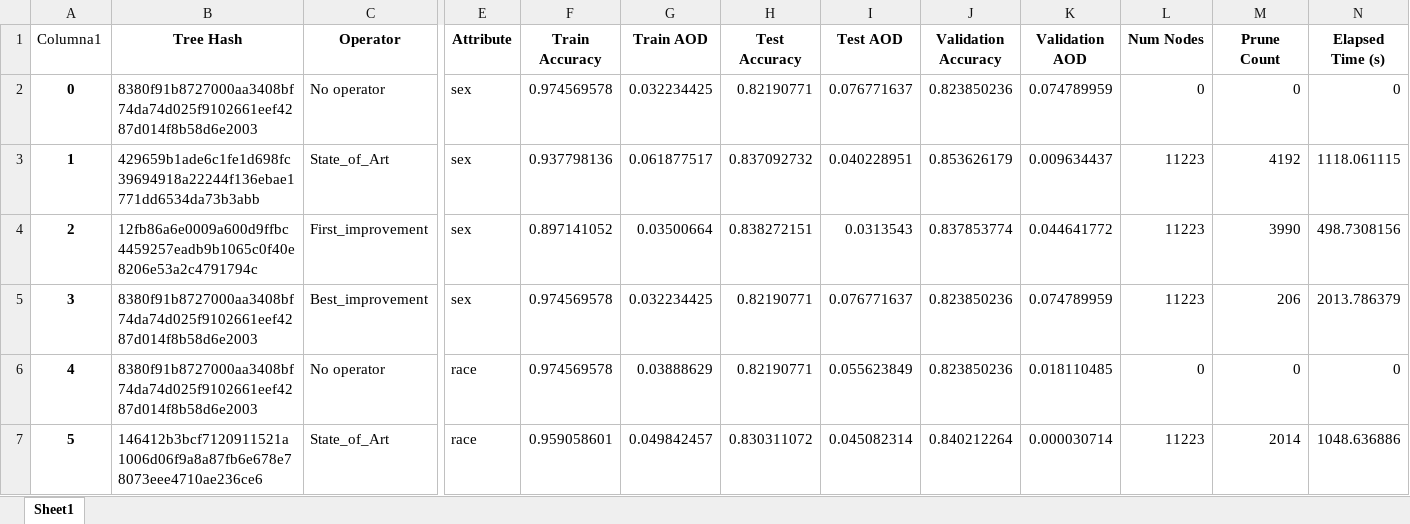
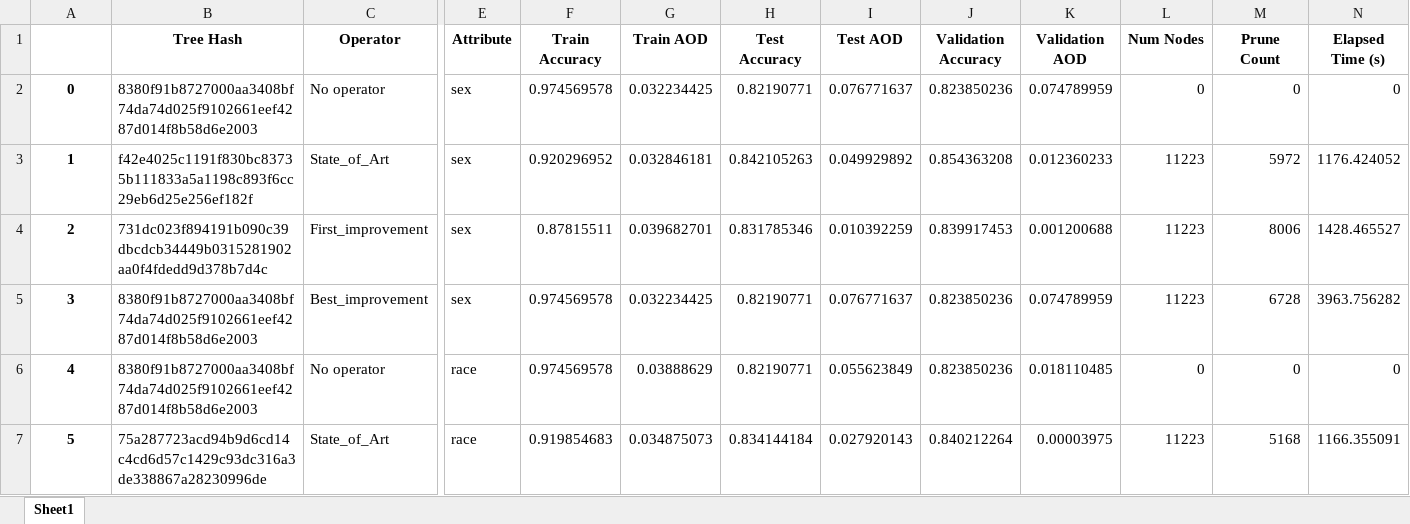
Before and after one commit to dprezp/TFG, an Excel workbook: Scripts/Results/metrics_Prune_results.xlsx, sheet Sheet1, drawn as a sheet; only a part is shown, gaps mark what is left out; values as stored, in another font and other column widths than the file's, no borders; conditional formats and table styles not drawn; the diff covers the shown part only; the diff names each change by its address in the sheet, - before the commit and + after, or states it on an @@ line.

```diff
--- a/Scripts/Results/metrics_Prune_results.xlsx (sheet Sheet1)
+++ b/Scripts/Results/metrics_Prune_results.xlsx (sheet Sheet1)
-A1: Columna1
+A1: (empty)
-B3 (Tree Hash): 429659b1ade6c1fe1d698fc39694918a22244f136ebae1771dd6534da73b3abb
+B3 (Tree Hash): f42e4025c1191f830bc83735b111833a5a1198c893f6cc29eb6d25e256ef182f
-F3 (Train Accuracy): 0.937798136
+F3 (Train Accuracy): 0.920296952
-G3 (Train AOD): 0.061877517
+G3 (Train AOD): 0.032846181
-H3 (Test Accuracy): 0.837092732
+H3 (Test Accuracy): 0.842105263
-I3 (Test AOD): 0.040228951
+I3 (Test AOD): 0.049929892
-J3 (Validation Accuracy): 0.853626179
+J3 (Validation Accuracy): 0.854363208
-K3 (Validation AOD): 0.009634437
+K3 (Validation AOD): 0.012360233
-M3 (Prune Count): 4192
+M3 (Prune Count): 5972
-N3 (Elapsed Time (s)): 1118.061115
+N3 (Elapsed Time (s)): 1176.424052
-B4 (Tree Hash): 12fb86a6e0009a600d9ffbc4459257eadb9b1065c0f40e8206e53a2c4791794c
+B4 (Tree Hash): 731dc023f894191b090c39dbcdcb34449b0315281902aa0f4fdedd9d378b7d4c
-F4 (Train Accuracy): 0.897141052
+F4 (Train Accuracy): 0.87815511
-G4 (Train AOD): 0.03500664
+G4 (Train AOD): 0.039682701
-H4 (Test Accuracy): 0.838272151
+H4 (Test Accuracy): 0.831785346
-I4 (Test AOD): 0.0313543
+I4 (Test AOD): 0.010392259
-J4 (Validation Accuracy): 0.837853774
+J4 (Validation Accuracy): 0.839917453
-K4 (Validation AOD): 0.044641772
+K4 (Validation AOD): 0.001200688
-M4 (Prune Count): 3990
+M4 (Prune Count): 8006
-N4 (Elapsed Time (s)): 498.7308156
+N4 (Elapsed Time (s)): 1428.465527
-M5 (Prune Count): 206
+M5 (Prune Count): 6728
-N5 (Elapsed Time (s)): 2013.786379
+N5 (Elapsed Time (s)): 3963.756282
-B7 (Tree Hash): 146412b3bcf7120911521a1006d06f9a8a87fb6e678e78073eee4710ae236ce6
+B7 (Tree Hash): 75a287723acd94b9d6cd14c4cd6d57c1429c93dc316a3de338867a28230996de
-F7 (Train Accuracy): 0.959058601
+F7 (Train Accuracy): 0.919854683
-G7 (Train AOD): 0.049842457
+G7 (Train AOD): 0.034875073
-H7 (Test Accuracy): 0.830311072
+H7 (Test Accuracy): 0.834144184
-I7 (Test AOD): 0.045082314
+I7 (Test AOD): 0.027920143
-K7 (Validation AOD): 0.000030714
+K7 (Validation AOD): 0.00003975
-M7 (Prune Count): 2014
+M7 (Prune Count): 5168
-N7 (Elapsed Time (s)): 1048.636886
+N7 (Elapsed Time (s)): 1166.355091
```
Also changed, not shown: 96 edited cells elsewhere in this sheet, Scripts/Results/metrics_Relabeling_results.xlsx, 3 other files.
